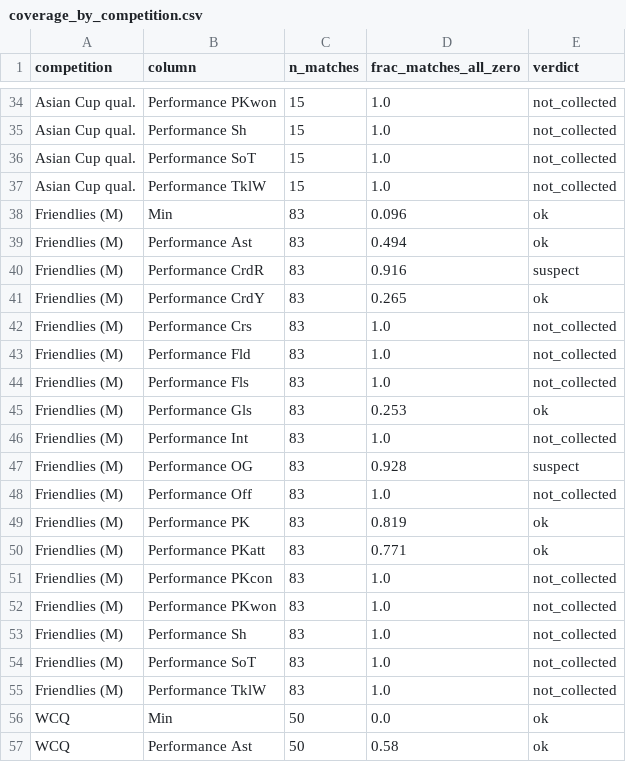
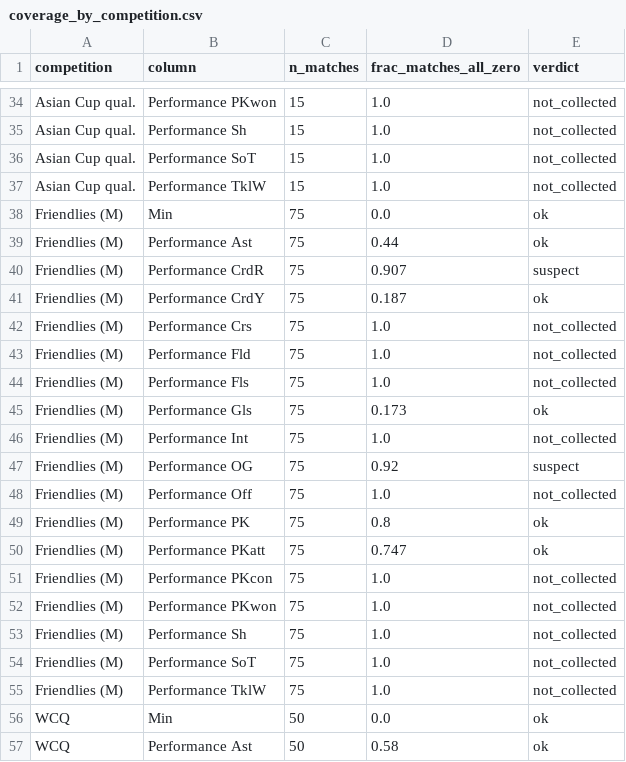
Before and after one commit to mqedan217/jordan-football-strength, a CSV file: outputs/squad/coverage_by_competition.csv, drawn as a sheet; only a part is shown, gaps mark what is left out.

```diff
--- a/outputs/squad/coverage_by_competition.csv
+++ b/outputs/squad/coverage_by_competition.csv
@@ -37,20 +37,20 @@ Asian Cup qual.,Performance SoT,15,1.0,not_collected
 Asian Cup qual.,Performance TklW,15,1.0,not_collected
-Friendlies (M),Min,83,0.096,ok
-Friendlies (M),Performance Ast,83,0.494,ok
-Friendlies (M),Performance CrdR,83,0.916,suspect
-Friendlies (M),Performance CrdY,83,0.265,ok
-Friendlies (M),Performance Crs,83,1.0,not_collected
-Friendlies (M),Performance Fld,83,1.0,not_collected
-Friendlies (M),Performance Fls,83,1.0,not_collected
-Friendlies (M),Performance Gls,83,0.253,ok
-Friendlies (M),Performance Int,83,1.0,not_collected
-Friendlies (M),Performance OG,83,0.928,suspect
-Friendlies (M),Performance Off,83,1.0,not_collected
-Friendlies (M),Performance PK,83,0.819,ok
-Friendlies (M),Performance PKatt,83,0.771,ok
-Friendlies (M),Performance PKcon,83,1.0,not_collected
-Friendlies (M),Performance PKwon,83,1.0,not_collected
-Friendlies (M),Performance Sh,83,1.0,not_collected
-Friendlies (M),Performance SoT,83,1.0,not_collected
-Friendlies (M),Performance TklW,83,1.0,not_collected
+Friendlies (M),Min,75,0.0,ok
+Friendlies (M),Performance Ast,75,0.44,ok
+Friendlies (M),Performance CrdR,75,0.907,suspect
+Friendlies (M),Performance CrdY,75,0.187,ok
+Friendlies (M),Performance Crs,75,1.0,not_collected
+Friendlies (M),Performance Fld,75,1.0,not_collected
+Friendlies (M),Performance Fls,75,1.0,not_collected
+Friendlies (M),Performance Gls,75,0.173,ok
+Friendlies (M),Performance Int,75,1.0,not_collected
+Friendlies (M),Performance OG,75,0.92,suspect
+Friendlies (M),Performance Off,75,1.0,not_collected
+Friendlies (M),Performance PK,75,0.8,ok
+Friendlies (M),Performance PKatt,75,0.747,ok
+Friendlies (M),Performance PKcon,75,1.0,not_collected
+Friendlies (M),Performance PKwon,75,1.0,not_collected
+Friendlies (M),Performance Sh,75,1.0,not_collected
+Friendlies (M),Performance SoT,75,1.0,not_collected
+Friendlies (M),Performance TklW,75,1.0,not_collected
 WCQ,Min,50,0.0,ok
```
Also changed, not shown: outputs/squad/appearances_combined.csv, outputs/squad/arabcup_matches.csv, 11 other files.
